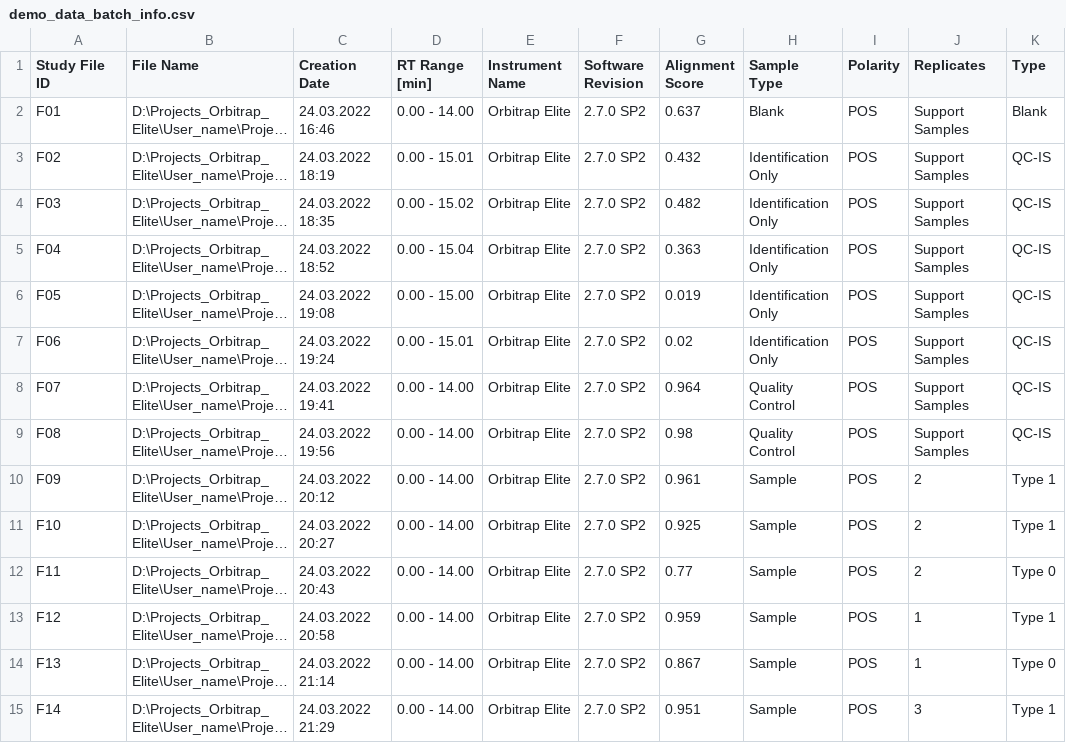
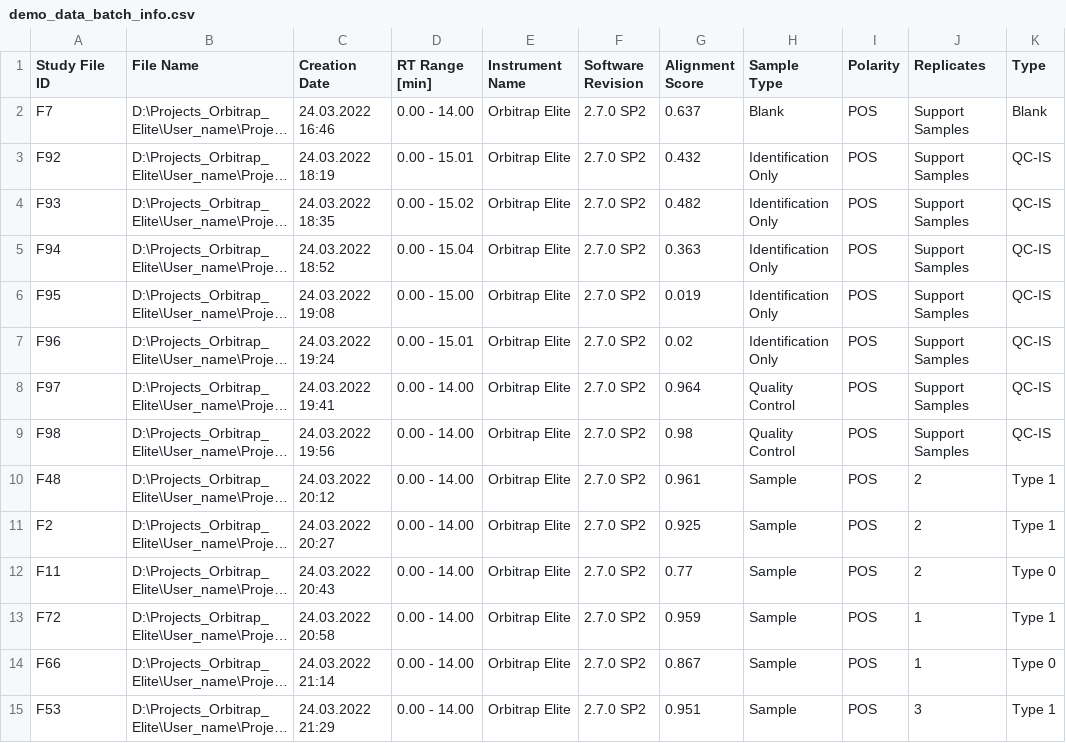
Before and after one commit to Najlaron/PySPRESSO, a CSV file: demo_data_batch_info.csv, drawn as a sheet; only a part is shown; long unchanged cells end in …; the diff covers the shown part only; the diff names each change by its address in the sheet, - before the commit and + after, or states it on an @@ line.

Commit message:
updated demo_data

```diff
--- a/demo_data_batch_info.csv
+++ b/demo_data_batch_info.csv
-A2 (Study File ID): F01
+A2 (Study File ID): F7
-A3 (Study File ID): F02
+A3 (Study File ID): F92
-A4 (Study File ID): F03
+A4 (Study File ID): F93
-A5 (Study File ID): F04
+A5 (Study File ID): F94
-A6 (Study File ID): F05
+A6 (Study File ID): F95
-A7 (Study File ID): F06
+A7 (Study File ID): F96
-A8 (Study File ID): F07
+A8 (Study File ID): F97
-A9 (Study File ID): F08
+A9 (Study File ID): F98
-A10 (Study File ID): F09
+A10 (Study File ID): F48
-A11 (Study File ID): F10
+A11 (Study File ID): F2
-A13 (Study File ID): F12
+A13 (Study File ID): F72
-A14 (Study File ID): F13
+A14 (Study File ID): F66
-A15 (Study File ID): F14
+A15 (Study File ID): F53
```
Also changed, not shown: 77 edited cells elsewhere in this file.
